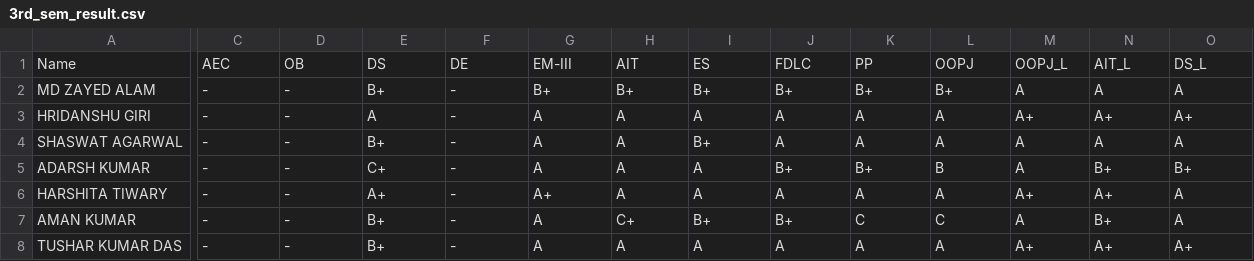
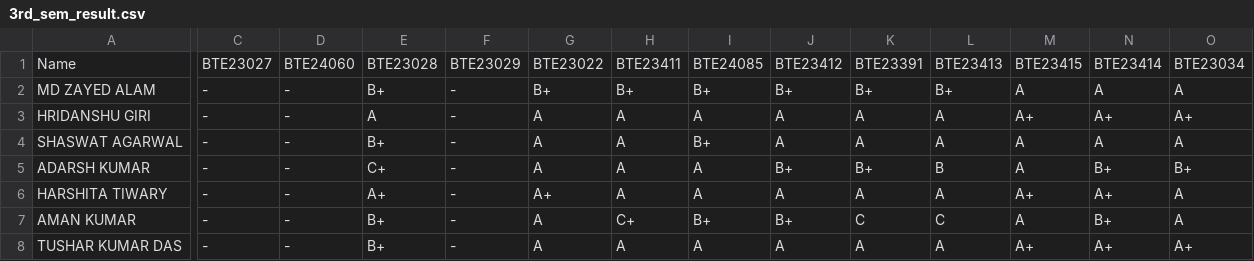
Before and after one commit to SubhojitKr/Exam-Performance, a CSV file: Datasets/Engineering_and_IT/Computer_Science_and_IT/B_Tech_in_CSE/22-26/3rd_sem_result.csv, drawn as a sheet; only a part is shown, gaps mark what is left out; the diff covers the shown part only; the diff names each change by its address in the sheet, - before the commit and + after, or states it on an @@ line.

```diff
--- a/Datasets/Engineering_and_IT/Computer_Science_and_IT/B_Tech_in_CSE/22-26/3rd_sem_result.csv
+++ b/Datasets/Engineering_and_IT/Computer_Science_and_IT/B_Tech_in_CSE/22-26/3rd_sem_result.csv
-C1: AEC
+C1: BTE23027
-D1: OB
+D1: BTE24060
-E1: DS
+E1: BTE23028
-F1: DE
+F1: BTE23029
-G1: EM-III
+G1: BTE23022
-H1: AIT
+H1: BTE23411
-I1: ES
+I1: BTE24085
-J1: FDLC
+J1: BTE23412
-K1: PP
+K1: BTE23391
-L1: OOPJ
+L1: BTE23413
-M1: OOPJ_L
+M1: BTE23415
-N1: AIT_L
+N1: BTE23414
-O1: DS_L
+O1: BTE23034
```
Also changed, not shown: 4 edited cells elsewhere in this file, CSVs/subjects_code_map.csv, Datasets/Engineering_and_IT/Computer_Science_and_IT/B_Tech_in_CSE/22-26/1st_sem_result.csv, 3 other files.
